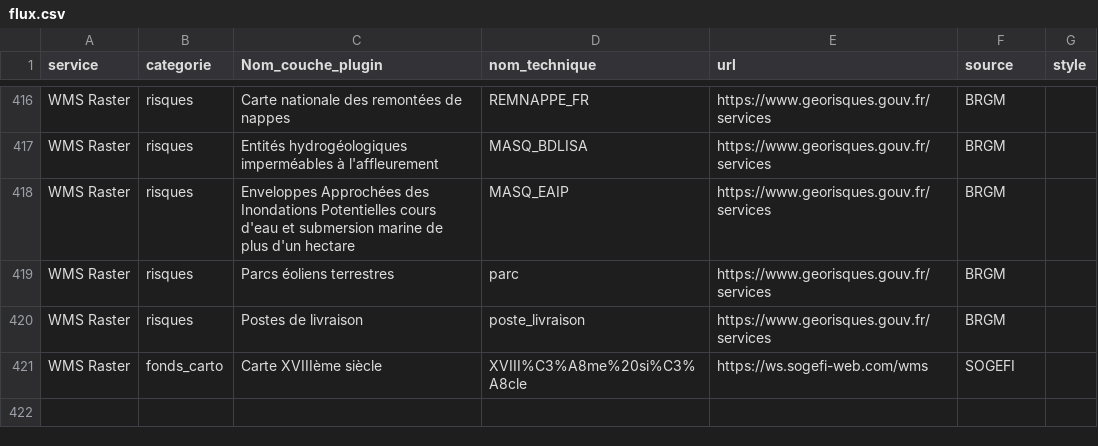
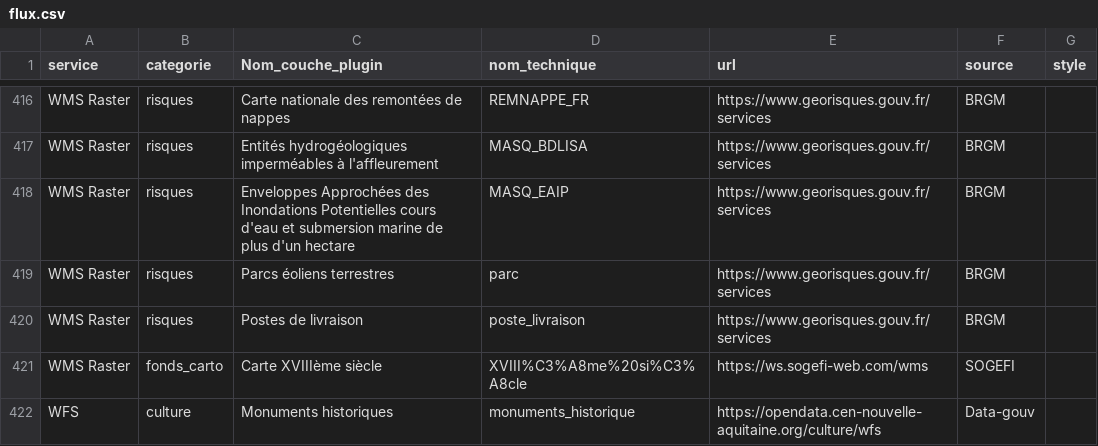
Before and after one commit to CEN-Nouvelle-Aquitaine/fluxcen, a CSV file: flux.csv, drawn as a sheet; only a part is shown, gaps mark what is left out; the diff names each change by its address in the sheet, - before the commit and + after, or states it on an @@ line.

Commit message:
Update flux.csv

```diff
--- a/flux.csv
+++ b/flux.csv
+row 422: WFS | culture | Monuments historiques | monuments_historique | https://opendata.cen-nouvelle-aquitaine.org/culture/wfs | Data-gouv
```
